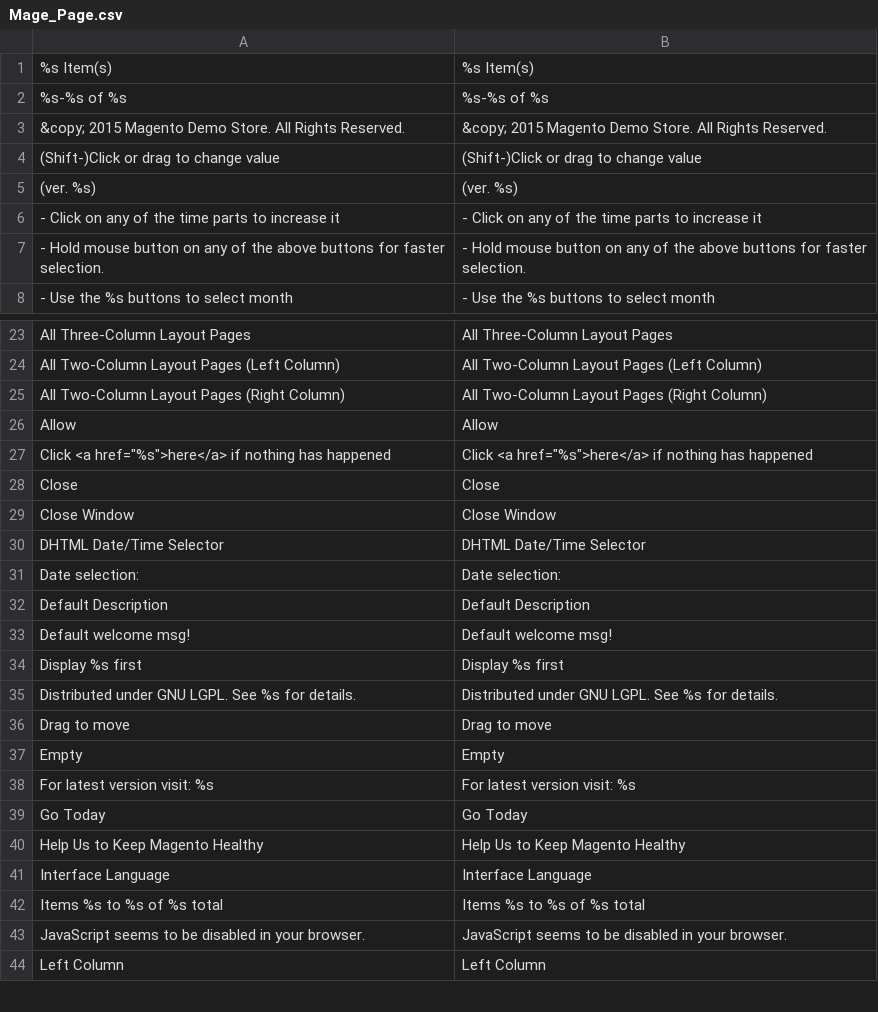
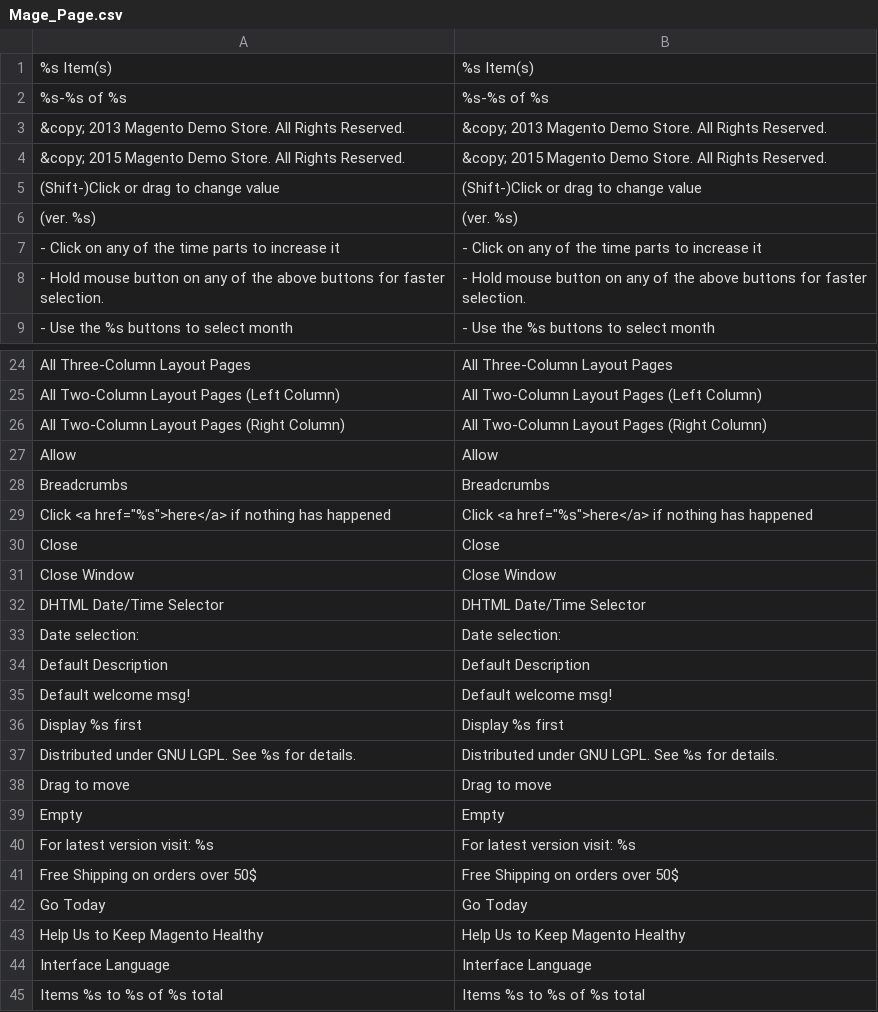
Before and after one commit to fallewi/MIS, a CSV file: webroot/app/locale/en_US/Mage_Page.csv, drawn as a sheet; only a part is shown, gaps mark what is left out; the shorter side is filled out with more unchanged rows.

```diff
--- a/webroot/app/locale/en_US/Mage_Page.csv
+++ b/webroot/app/locale/en_US/Mage_Page.csv
@@ -2,2 +2,3 @@
 "%s-%s of %s","%s-%s of %s"
+"&copy; 2013 Magento Demo Store. All Rights Reserved.","&copy; 2013 Magento Demo Store. All Rights Reserved."
 "&copy; 2015 Magento Demo Store. All Rights Reserved.","&copy; 2015 Magento Demo Store. All Rights Reserved."
@@ -26,2 +27,3 @@
 "Allow","Allow"
+"Breadcrumbs","Breadcrumbs"
 "Click <a href=""%s"">here</a> if nothing has happened","Click <a href=""%s"">here</a> if nothing has happened"
@@ -38,2 +40,3 @@
 "For latest version visit: %s","For latest version visit: %s"
+"Free Shipping on orders over 50$","Free Shipping on orders over 50$"
 "Go Today","Go Today"
```
Also changed, not shown: webroot/app/locale/en_US/Enterprise_GoogleAnalyticsUniversal.csv, webroot/app/locale/en_US/Enterprise_Reminder.csv, 35 other files.
